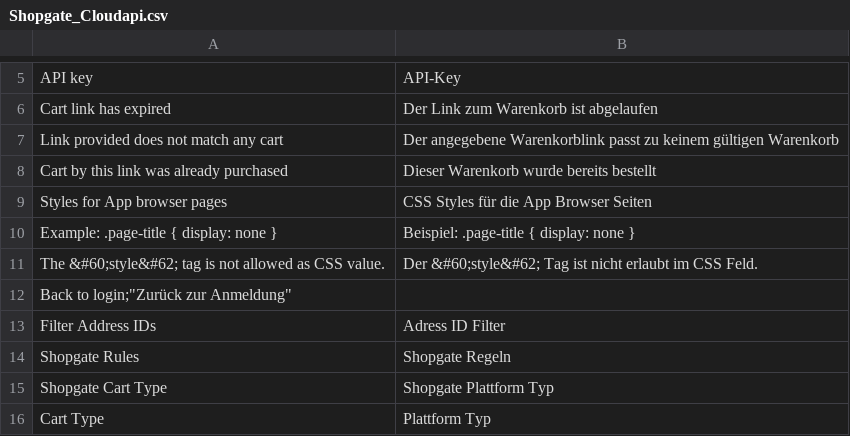
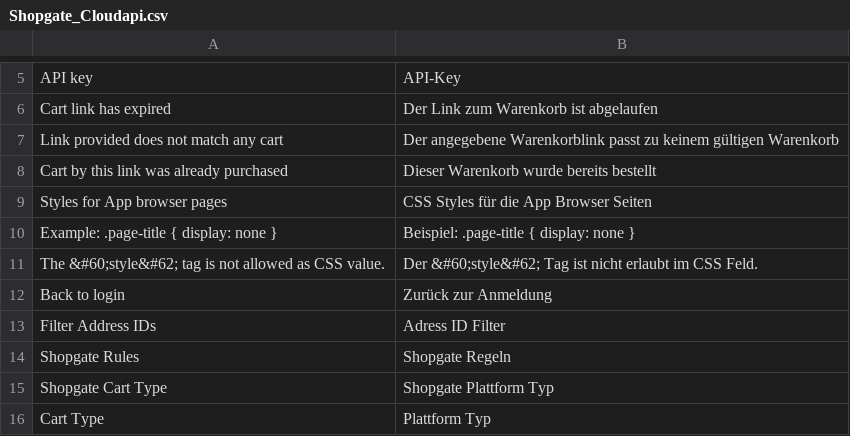
Before and after one commit to shopgate/connect-integration-magento, a CSV file: src/app/locale/de_DE/Shopgate_Cloudapi.csv, drawn as a sheet; only a part is shown, gaps mark what is left out.

Commit message:
Fixed translation

```diff
--- a/src/app/locale/de_DE/Shopgate_Cloudapi.csv
+++ b/src/app/locale/de_DE/Shopgate_Cloudapi.csv
@@ -11,3 +11,3 @@
 "The &#60;style&#62; tag is not allowed as CSS value.", "Der &#60;style&#62; Tag ist nicht erlaubt im CSS Feld."
-"Back to login";"Zurück zur Anmeldung"
+"Back to login","Zurück zur Anmeldung"
 "Filter Address IDs","Adress ID Filter"
```
